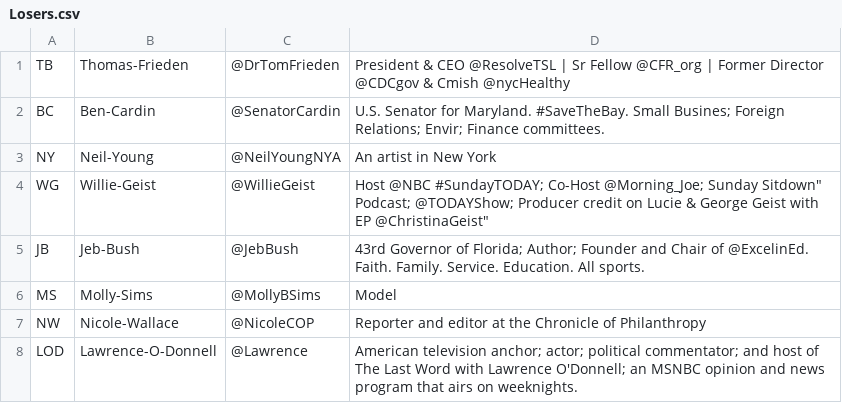
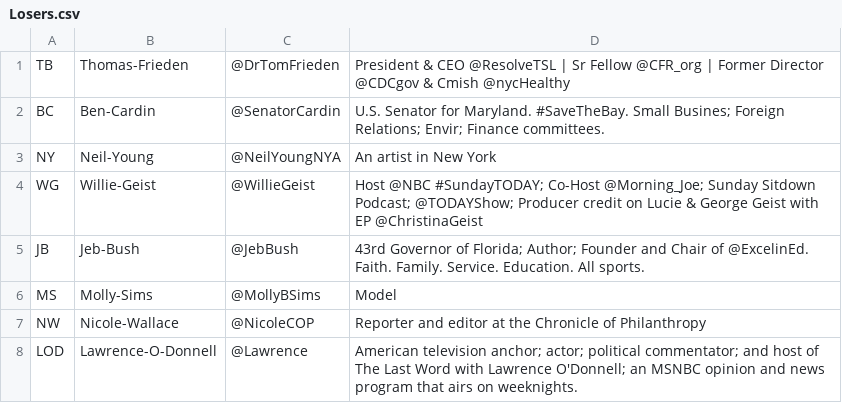
Before and after one commit to anthony-storti/losers, a CSV file: Losers.csv, drawn as a sheet; only a part is shown.

```diff
--- a/Losers.csv
+++ b/Losers.csv
@@ -3,3 +3,3 @@ BC,Ben-Cardin,@SenatorCardin,"U.S. Senator for Maryland. #SaveTheBay. Small Busi
 NY,Neil-Young,@NeilYoungNYA,An artist in New York
-WG,Willie-Geist,@WillieGeist,"Host @NBC #SundayTODAY; Co-Host @Morning_Joe; "Sunday Sitdown" Podcast; @TODAYShow; Producer credit on Lucie & George Geist with EP @ChristinaGeist"
+WG,Willie-Geist,@WillieGeist,"Host @NBC #SundayTODAY; Co-Host @Morning_Joe; Sunday Sitdown Podcast; @TODAYShow; Producer credit on Lucie & George Geist with EP @ChristinaGeist"
 JB,Jeb-Bush,@JebBush,43rd Governor of Florida; Author; Founder and Chair of @ExcelinEd. Faith. Family. Service. Education. All sports.
```
Also changed, not shown: 1 other file.
